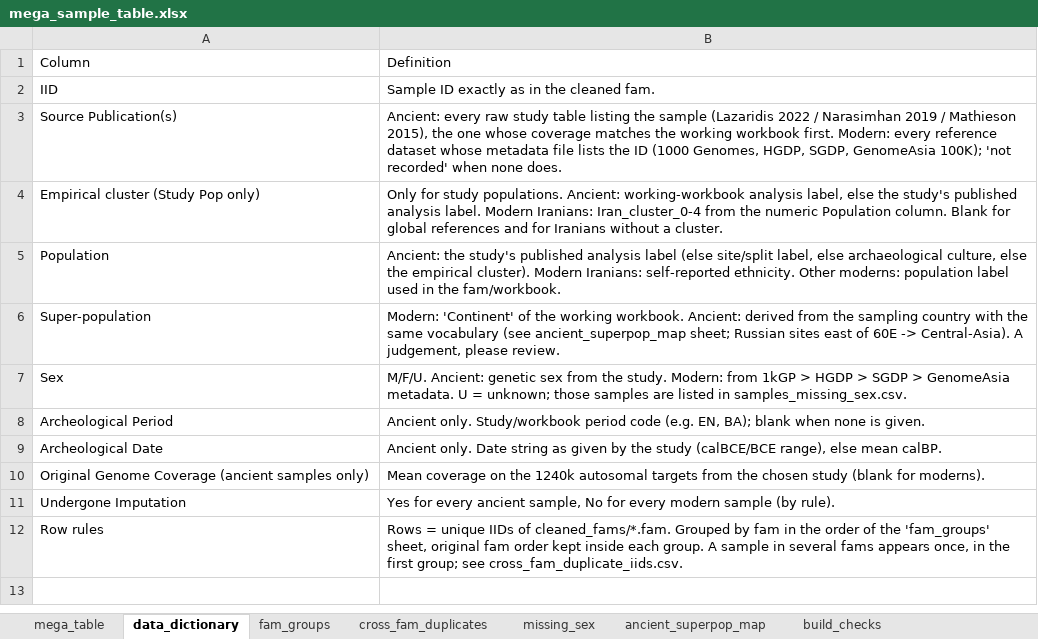
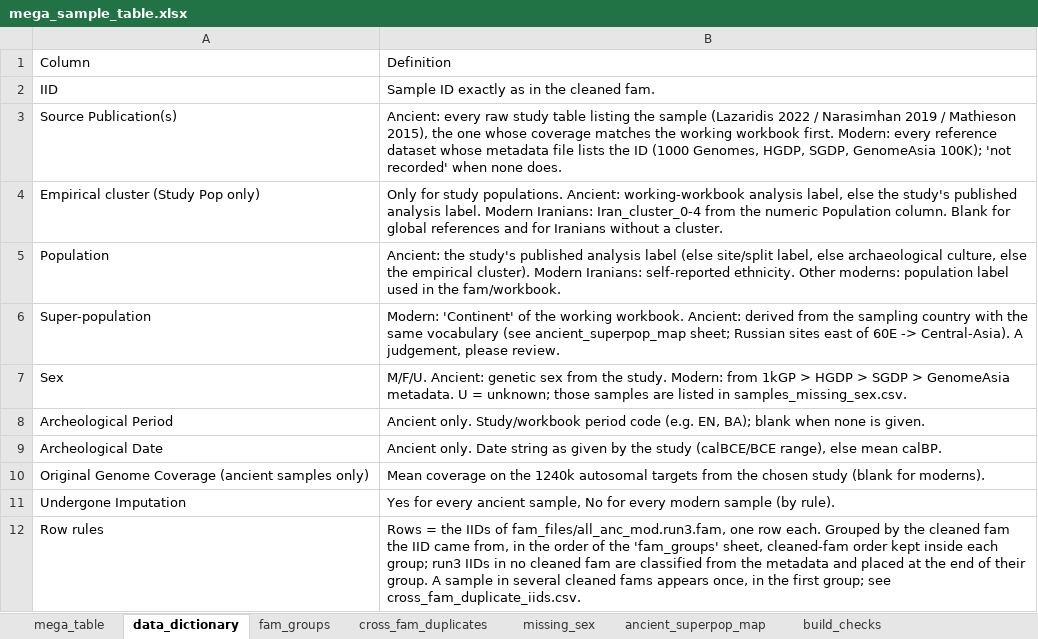
Before and after one commit to nadamels/iran_popgen, an Excel workbook: metadata/mega_sample_table.xlsx, sheet data_dictionary, drawn as a sheet; values as stored, in another font and other column widths than the file's, no borders; the diff names each change by its address in the sheet, - before the commit and + after, or states it on an @@ line.

```diff
--- a/metadata/mega_sample_table.xlsx (sheet data_dictionary)
+++ b/metadata/mega_sample_table.xlsx (sheet data_dictionary)
-B12: Rows = unique IIDs of cleaned_fams/*.fam. Grouped by fam in the order of the 'fam_groups' sheet, original fam order kept inside each group. A sample in several fams appears…
+B12: Rows = the IIDs of fam_files/all_anc_mod.run3.fam, one row each. Grouped by the cleaned fam the IID came from, in the order of the 'fam_groups' sheet, cleaned-fam order kept inside each group; run3 IIDs in no cleaned fam are classified from the metadata and placed at the end of their group. A sample in several cleaned fams appears…
```
Also changed, not shown: sheet mega_table, sheet missing_sex, sheet build_checks, sheet fam_groups, 4 other files.
